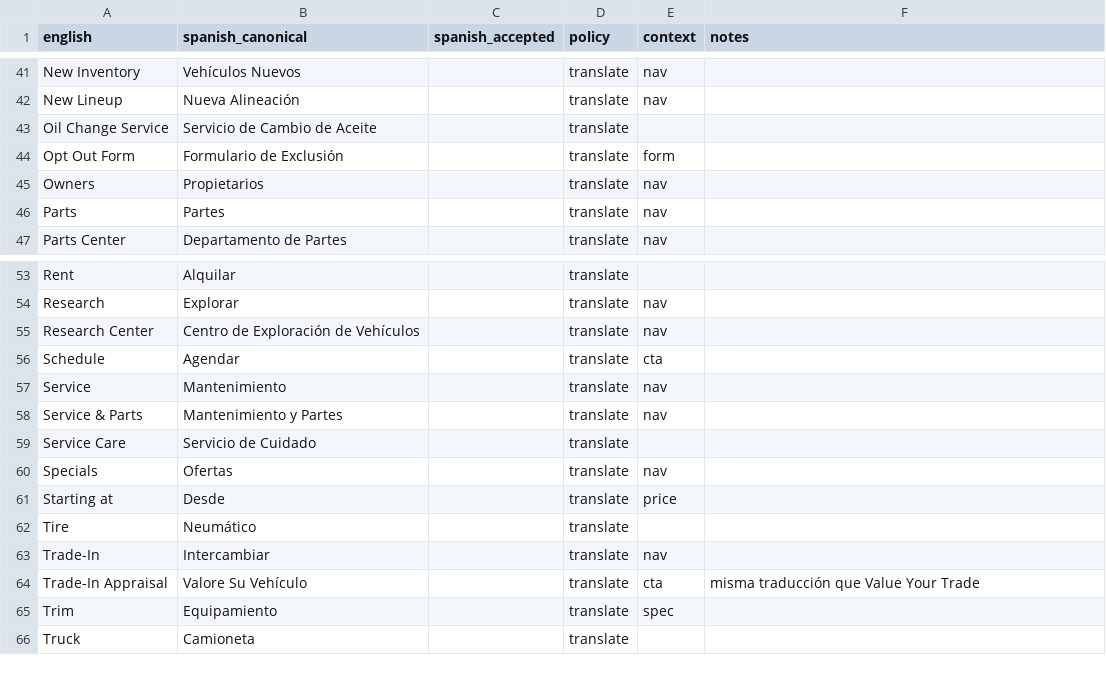
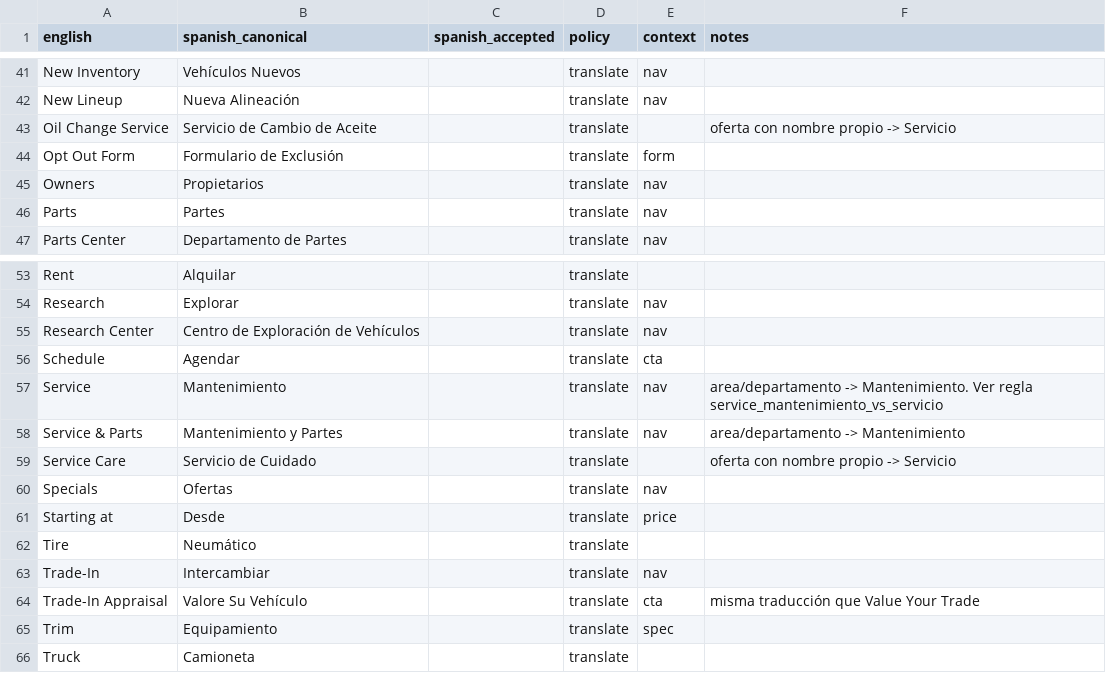
Before and after one commit to Jhairki/1app, a CSV file: data/glossary.csv, drawn as a sheet; only a part is shown, gaps mark what is left out.

```diff
--- a/data/glossary.csv
+++ b/data/glossary.csv
@@ -42,3 +42,3 @@ New Inventory,Vehículos Nuevos,,translate,nav,
 New Lineup,Nueva Alineación,,translate,nav,
-Oil Change Service,Servicio de Cambio de Aceite,,translate,,
+Oil Change Service,Servicio de Cambio de Aceite,,translate,,oferta con nombre propio -> Servicio
 Opt Out Form,Formulario de Exclusión,,translate,form,
@@ -56,5 +56,5 @@ Research Center,Centro de Exploración de Vehículos,,translate,nav,
 Schedule,Agendar,,translate,cta,
-Service,Mantenimiento,,translate,nav,
-Service & Parts,Mantenimiento y Partes,,translate,nav,
-Service Care,Servicio de Cuidado,,translate,,
+Service,Mantenimiento,,translate,nav,area/departamento -> Mantenimiento. Ver regla service_mantenimiento_vs_servicio
+Service & Parts,Mantenimiento y Partes,,translate,nav,area/departamento -> Mantenimiento
+Service Care,Servicio de Cuidado,,translate,,oferta con nombre propio -> Servicio
 Specials,Ofertas,,translate,nav,
```
Also changed, not shown: data/style_rules.csv.
